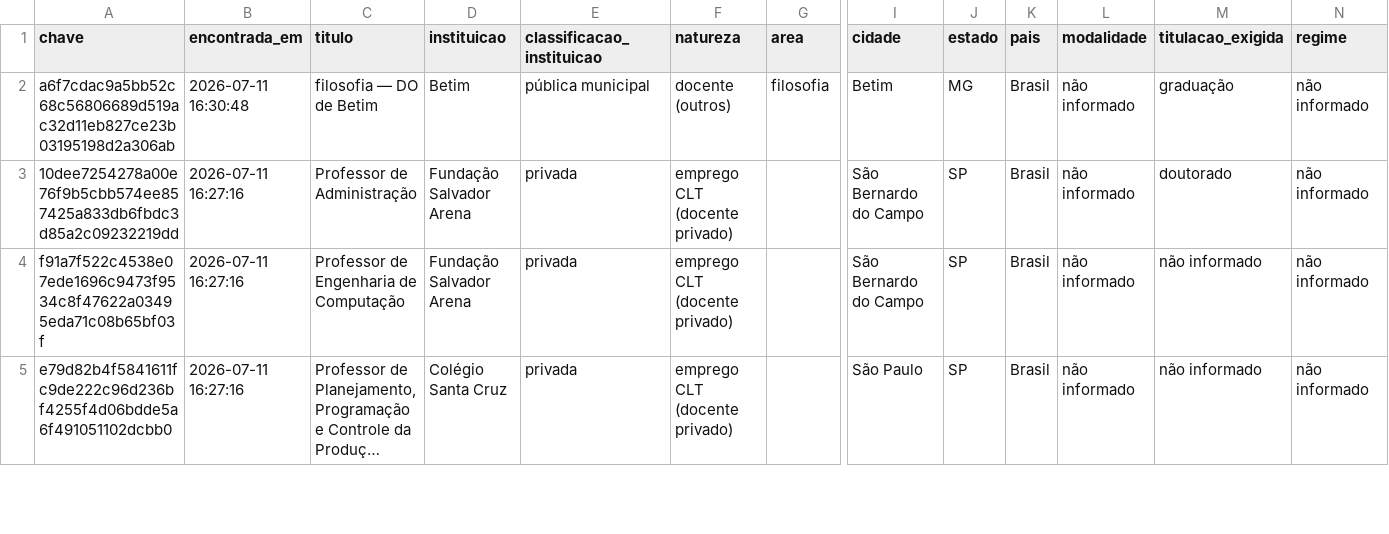
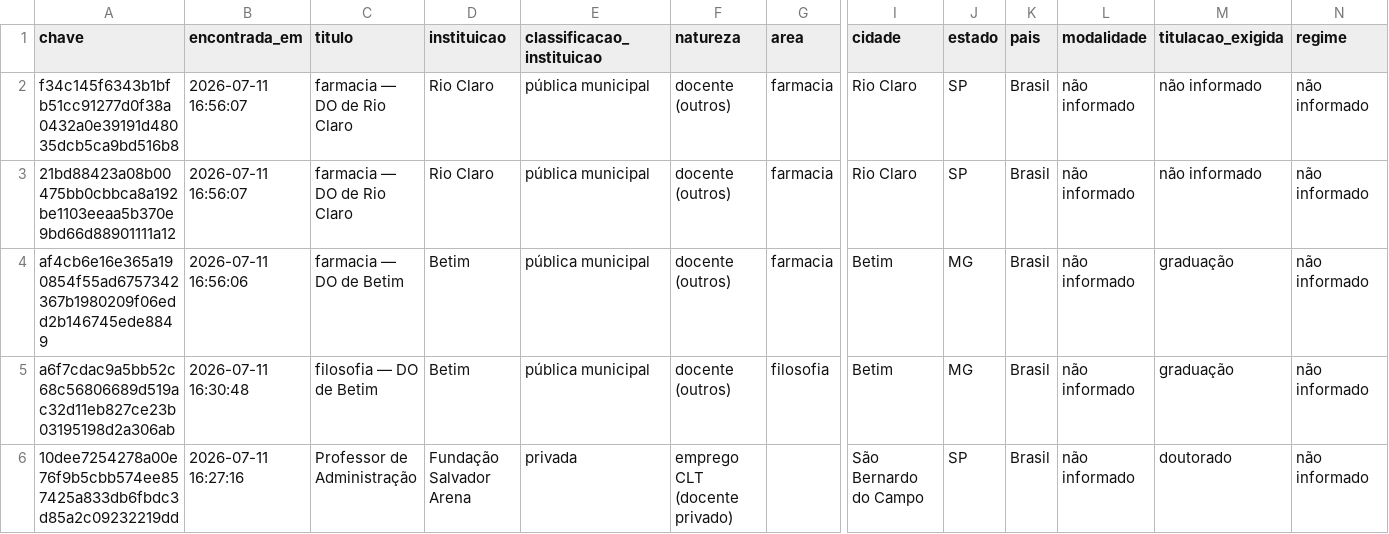
Before and after one commit to sgurfinkel1-dev/academic-vagas-bot, a CSV file: data/processed/vagas.csv, drawn as a sheet; only a part is shown, gaps mark what is left out; the shorter side is filled out with more unchanged rows; long unchanged cells end in …; rows hold the shown columns only; the diff names each change by its address in the sheet, - before the commit and + after, or states it on an @@ line.

```diff
--- a/data/processed/vagas.csv
+++ b/data/processed/vagas.csv
+row 2: f34c145f6343b1bfb51cc91277d0f38a0432a0e39191d48035dcb5ca9bd516b8 | 2026-07-11 16:56:07 | farmacia — DO de Rio Claro | Rio Claro | pública municipal | docente (outros) | farmacia | Rio Claro | SP | Brasil | não informado | não informado | não informado
+row 3: 21bd88423a08b00475bb0cbbca8a192be1103eeaa5b370e9bd66d88901111a12 | 2026-07-11 16:56:07 | farmacia — DO de Rio Claro | Rio Claro | pública municipal | docente (outros) | farmacia | Rio Claro | SP | Brasil | não informado | não informado | não informado
+row 4: af4cb6e16e365a190854f55ad6757342367b1980209f06edd2b146745ede8849 | 2026-07-11 16:56:06 | farmacia — DO de Betim | Betim | pública municipal | docente (outros) | farmacia | Betim | MG | Brasil | não informado | graduação | não informado
```
Also changed, not shown: 13 other files.
